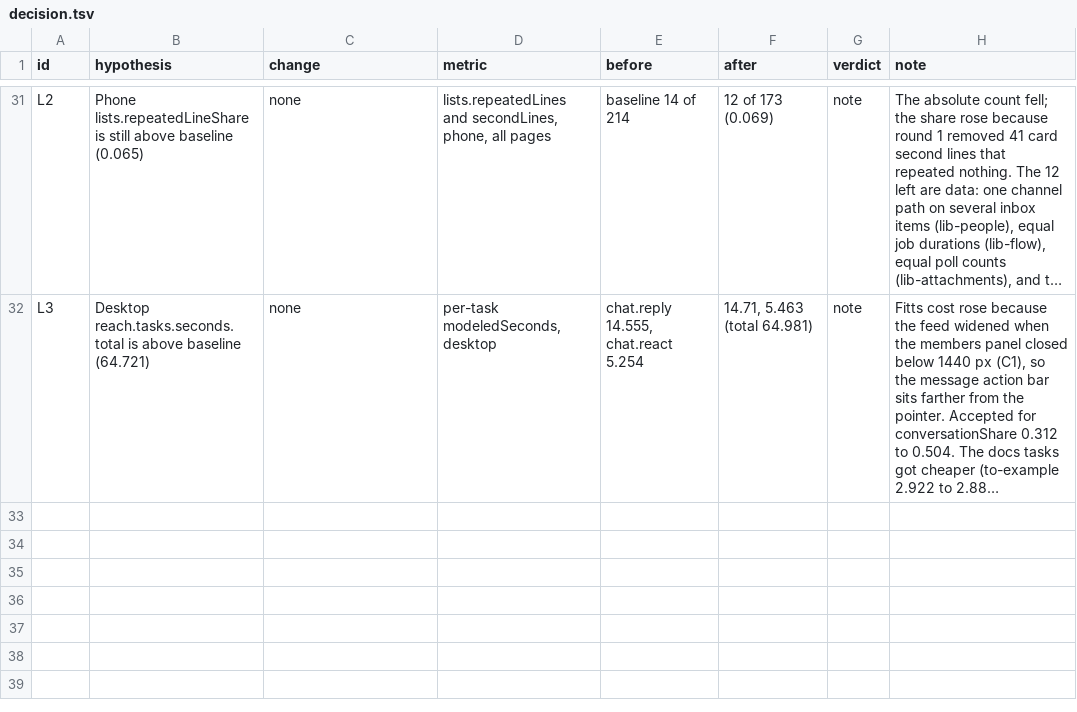
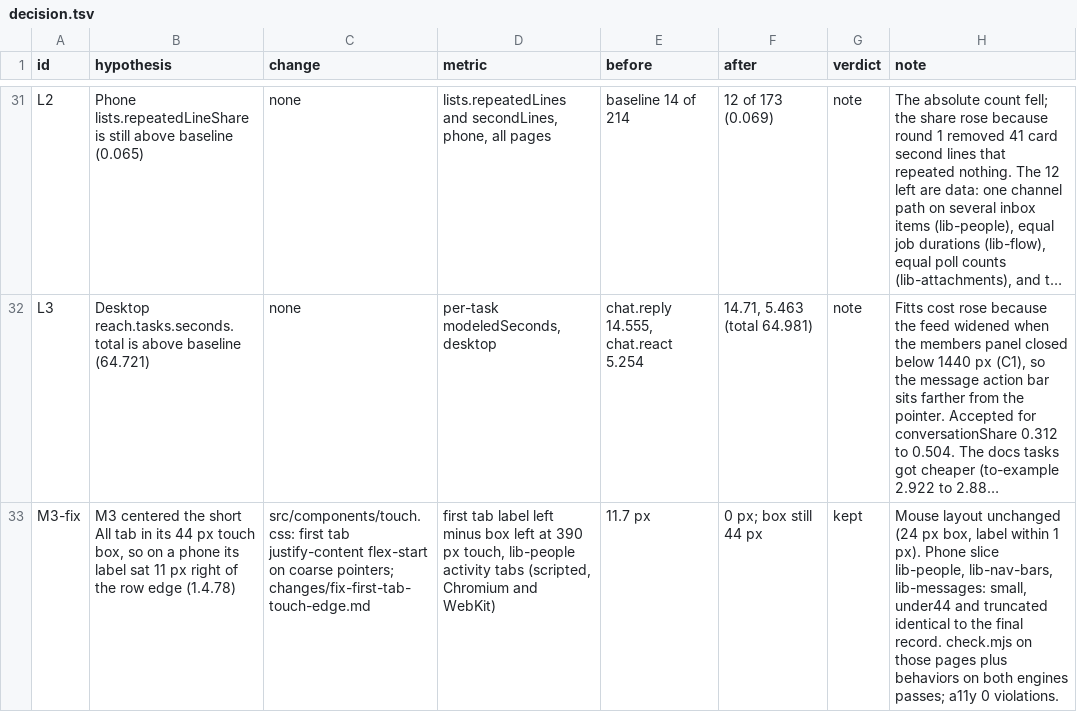
Before and after one commit to Medalink/signal-design, a TSV file: ux/hillclimb/2026-11-18-showcase/decision.tsv, drawn as a sheet; only a part is shown, gaps mark what is left out; long unchanged cells end in …; the diff names each change by its address in the sheet, - before the commit and + after, or states it on an @@ line.

Commit message:
First tab label keeps the row edge on touch screens
1.4.78 gave short tabs a 44 px box on a touch screen with the label
centered, so a first tab like "All" started 11 px right of the row it
heads. The first tab now keeps its label at the left of the box and the
box grows to the right. Mouse layout and every other tab are unchanged.

Measured at 390 px touch on lib-people, Chromium and WebKit: label
offset 11.7 px to 0, box 44 px. check.mjs on lib-people, lib-nav-bars,
lib-messages and behaviors passes on both engines; a11y 0 violations;
phone scorecard slice unchanged.

```diff
--- a/ux/hillclimb/2026-11-18-showcase/decision.tsv
+++ b/ux/hillclimb/2026-11-18-showcase/decision.tsv
+row 33: M3-fix | M3 centered the short All tab in its 44 px touch box, so on a phone its label sat 11 px right of the row edge (1.4.78) | src/components/touch.css: first tab justify-content flex-start on coarse pointers; changes/fix-first-tab-touch-edge.md | first tab label left minus box left at 390 px touch, lib-people activity tabs (scripted, Chromium and WebKit) | 11.7 px | 0 px; box still 44 px | kept | Mouse layout unchanged (24 px box, label within 1 px). Phone slice lib-people, lib-nav-bars, lib-messages: small, under44 and truncated identical to the final record. check.mjs on those pages plus behaviors on both engines passes; a11y 0 violations.
```
Also changed, not shown: 2 other files.
